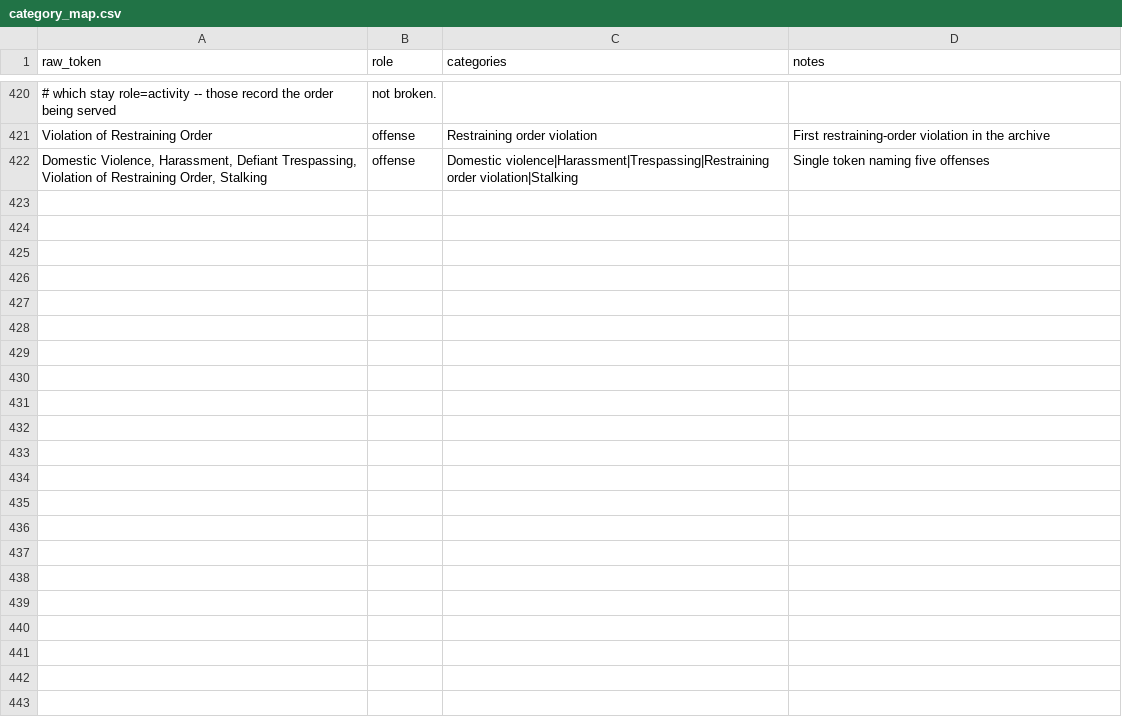
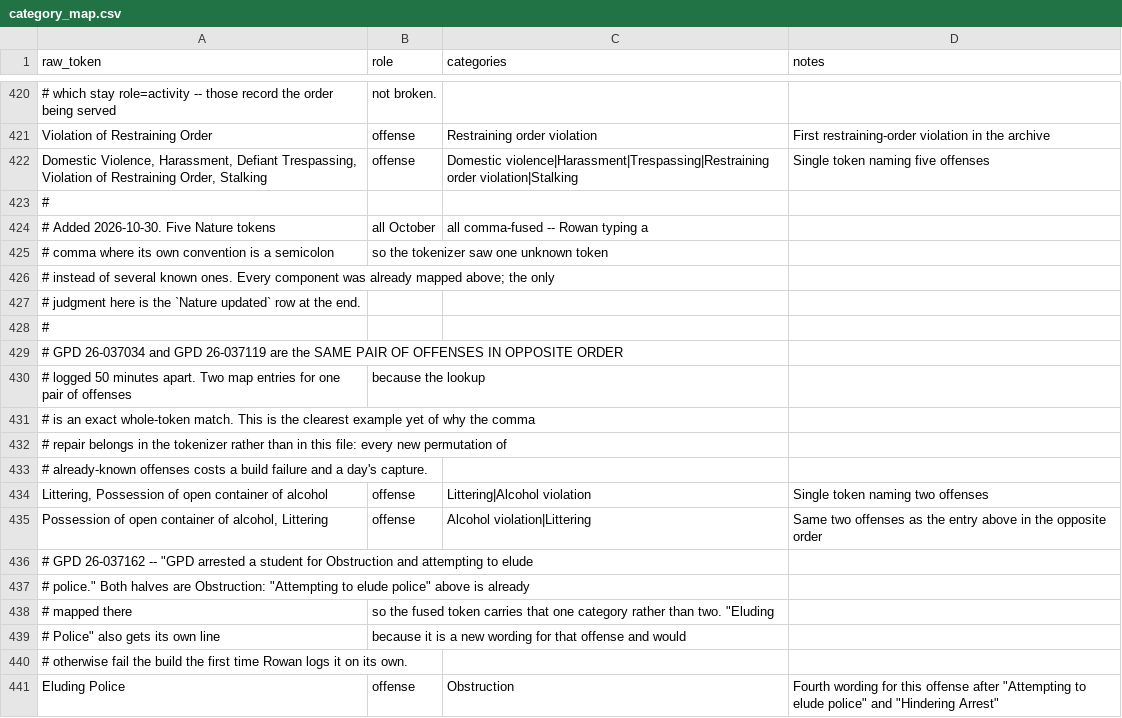
Before and after one commit to sstirling/rowan-clery, a CSV file: config/category_map.csv, drawn as a sheet; only a part is shown, gaps mark what is left out; the diff covers the shown part only.

Commit message:
new tokens

```diff
--- a/config/category_map.csv
+++ b/config/category_map.csv
@@ -422 +422,20 @@ Violation of Restraining Order,offense,Restraining order violation,First restrai
 "Domestic Violence, Harassment, Defiant Trespassing, Violation of Restraining Order, Stalking",offense,Domestic violence|Harassment|Trespassing|Restraining order violation|Stalking,Single token naming five offenses
+#
+# Added 2026-10-30. Five Nature tokens, all October, all comma-fused -- Rowan typing a
+# comma where its own convention is a semicolon, so the tokenizer saw one unknown token
+# instead of several known ones. Every component was already mapped above; the only
+# judgment here is the `Nature updated` row at the end.
+#
+# GPD 26-037034 and GPD 26-037119 are the SAME PAIR OF OFFENSES IN OPPOSITE ORDER,
+# logged 50 minutes apart. Two map entries for one pair of offenses, because the lookup
+# is an exact whole-token match. This is the clearest example yet of why the comma
+# repair belongs in the tokenizer rather than in this file: every new permutation of
+# already-known offenses costs a build failure and a day's capture.
+"Littering, Possession of open container of alcohol",offense,Littering|Alcohol violation,Single token naming two offenses
+"Possession of open container of alcohol, Littering",offense,Alcohol violation|Littering,Same two offenses as the entry above in the opposite order
+# GPD 26-037162 -- "GPD arrested a student for Obstruction and attempting to elude
+# police." Both halves are Obstruction: "Attempting to elude police" above is already
+# mapped there, so the fused token carries that one category rather than two. "Eluding
+# Police" also gets its own line, because it is a new wording for that offense and would
+# otherwise fail the build the first time Rowan logs it on its own.
+Eluding Police,offense,Obstruction,Fourth wording for this offense after "Attempting to elude police" and "Hindering Arrest"
```
Also changed, not shown: 21 added rows elsewhere in this file, 2 other files.
